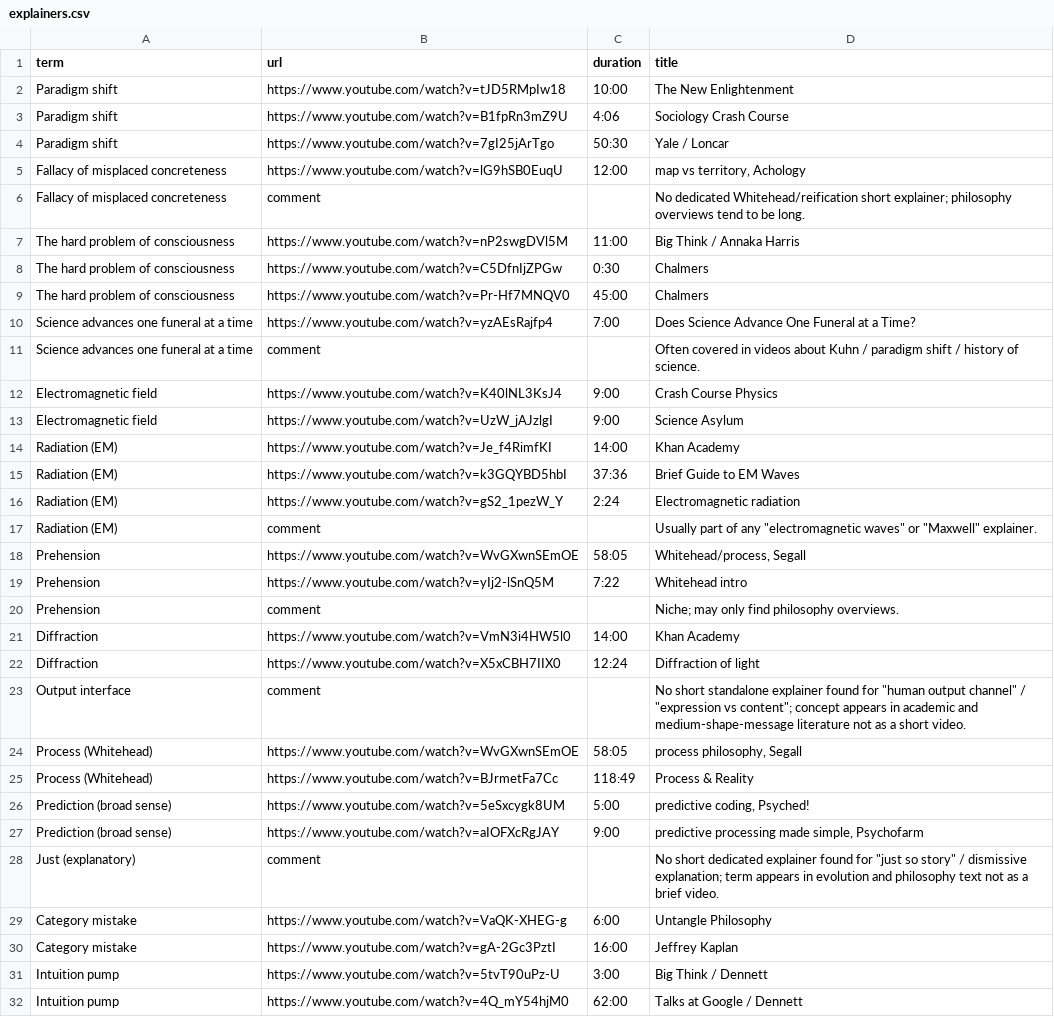
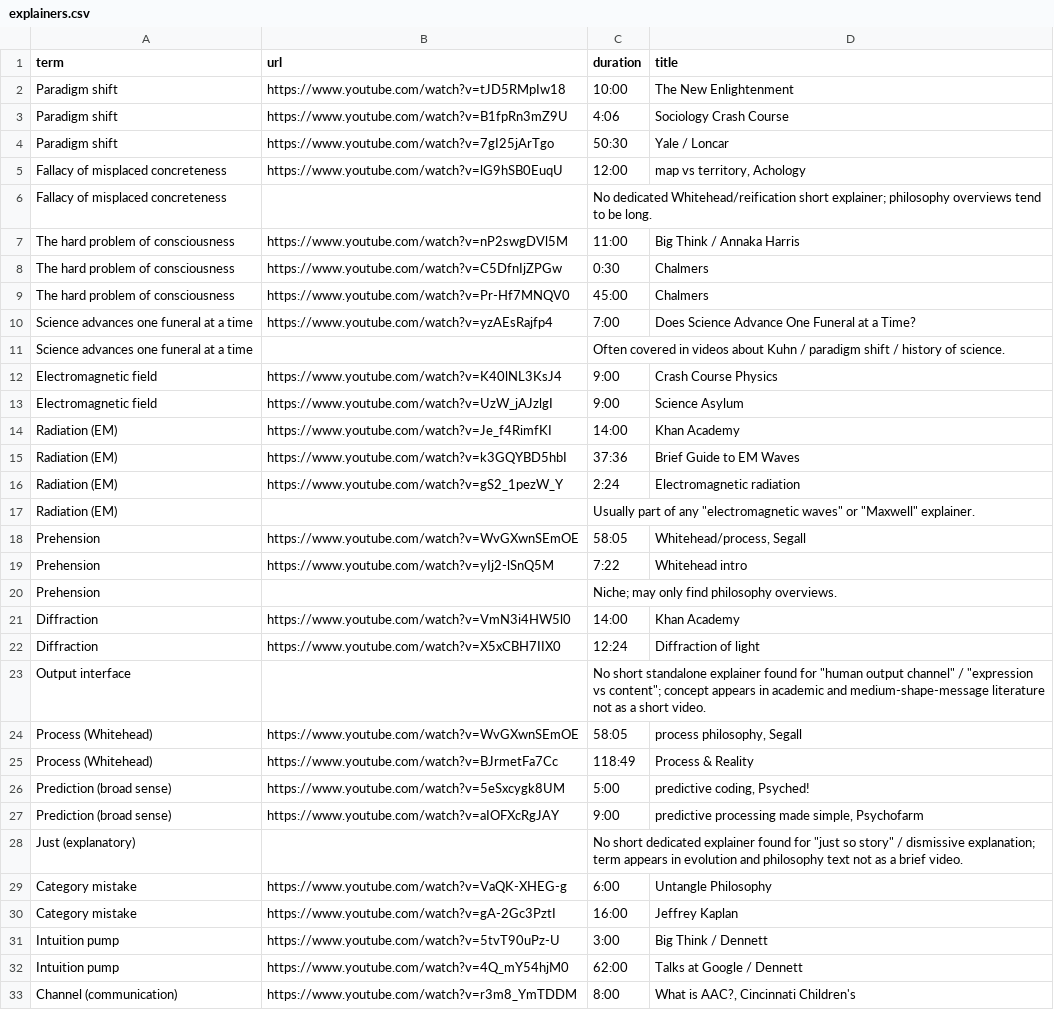
Before and after one commit to darakshan/SeedPods, a CSV file: config/explainers.csv, drawn as a sheet; only a part is shown; the shorter side is filled out with more unchanged rows; removed rows and columns are numbered as before the commit, all else as after; the diff covers the shown part only; the diff names each change by its address in the sheet, - before the commit and + after, or states it on an @@ line.

```diff
--- a/config/explainers.csv
+++ b/config/explainers.csv
-row 6: Fallacy of misplaced concreteness | comment |  | No dedicated Whitehead/reification short explainer; philosophy overviews tend to be long.
+row 6: Fallacy of misplaced concreteness |  | No dedicated Whitehead/reification short explainer; philosophy overviews tend to be long.
-row 11: Science advances one funeral at a time | comment |  | Often covered in videos about Kuhn / paradigm shift / history of science.
+row 11: Science advances one funeral at a time |  | Often covered in videos about Kuhn / paradigm shift / history of science.
-row 17: Radiation (EM) | comment |  | Usually part of any "electromagnetic waves" or "Maxwell" explainer.
+row 17: Radiation (EM) |  | Usually part of any "electromagnetic waves" or "Maxwell" explainer.
-row 20: Prehension | comment |  | Niche; may only find philosophy overviews.
+row 20: Prehension |  | Niche; may only find philosophy overviews.
-row 23: Output interface | comment |  | No short standalone explainer found for "human output channel" / "expression vs content"; concept appears in academic and medium-shape-message literature not as a short video.
+row 23: Output interface |  | No short standalone explainer found for "human output channel" / "expression vs content"; concept appears in academic and medium-shape-message literature not as a short video.
-row 28: Just (explanatory) | comment |  | No short dedicated explainer found for "just so story" / dismissive explanation; term appears in evolution and philosophy text not as a brief video.
+row 28: Just (explanatory) |  | No short dedicated explainer found for "just so story" / dismissive explanation; term appears in evolution and philosophy text not as a brief video.
```
Also changed, not shown: 4 added rows, 4 removed rows and 47 edited cells elsewhere in this file, 12 other files.
